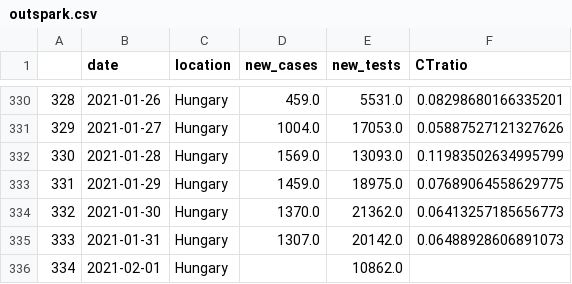
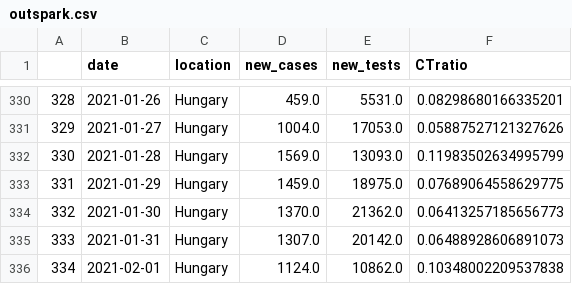
Before and after one commit to sandorbihary/AgnesRiport, a CSV file: outspark.csv, drawn as a sheet; only a part is shown, gaps mark what is left out.

```diff
--- a/outspark.csv
+++ b/outspark.csv
@@ -335,2 +335,2 @@
 333,2021-01-31,Hungary,1307.0,20142.0,0.06488928606891073
-334,2021-02-01,Hungary,,10862.0,
+334,2021-02-01,Hungary,1124.0,10862.0,0.10348002209537838
```
Also changed, not shown: 5 other files.
